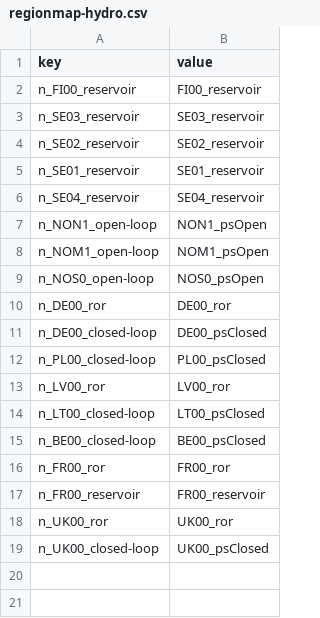
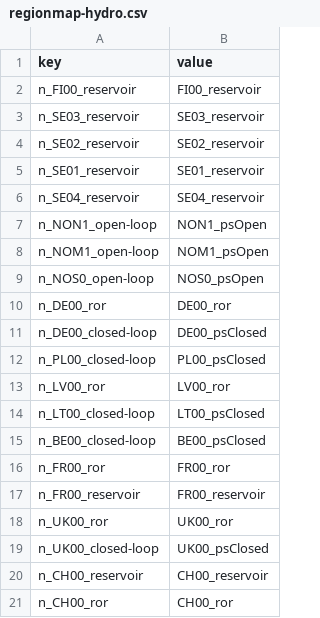
Before and after one commit to vttresearch/west_european_model, a CSV file: input/regionmap-hydro.csv, drawn as a sheet; the diff names each change by its address in the sheet, - before the commit and + after, or states it on an @@ line.

```diff
--- a/input/regionmap-hydro.csv
+++ b/input/regionmap-hydro.csv
+row 20: n_CH00_reservoir | CH00_reservoir
+row 21: n_CH00_ror | CH00_ror
```
Also changed, not shown: input/regionmap-pv.csv, input/regionmap.csv, 3 other files.
